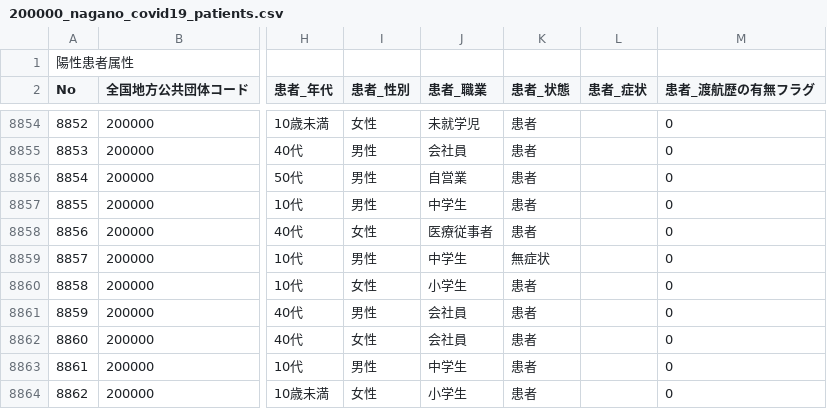
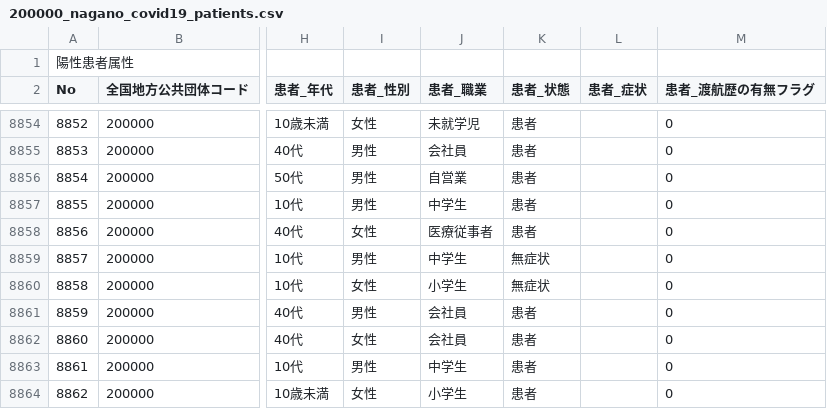
Before and after one commit to wataruoguchi/covid19_nagano_csv_to_json, a CSV file: src/.encoded/200000_nagano_covid19_patients.csv, drawn as a sheet; only a part is shown, gaps mark what is left out; the diff names each change by its address in the sheet, - before the commit and + after, or states it on an @@ line.

```diff
--- a/src/.encoded/200000_nagano_covid19_patients.csv
+++ b/src/.encoded/200000_nagano_covid19_patients.csv
-K8860 (患者_状態): 患者
+K8860 (患者_状態): 無症状
```
Also changed, not shown: src/.encoded/patients.csv, 1 other file.
